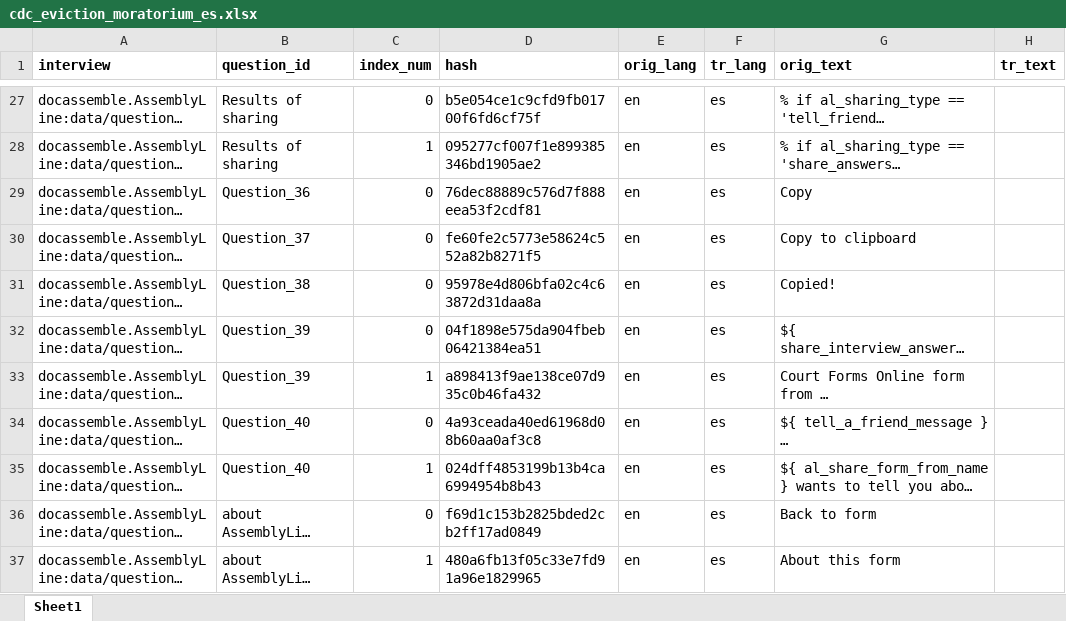
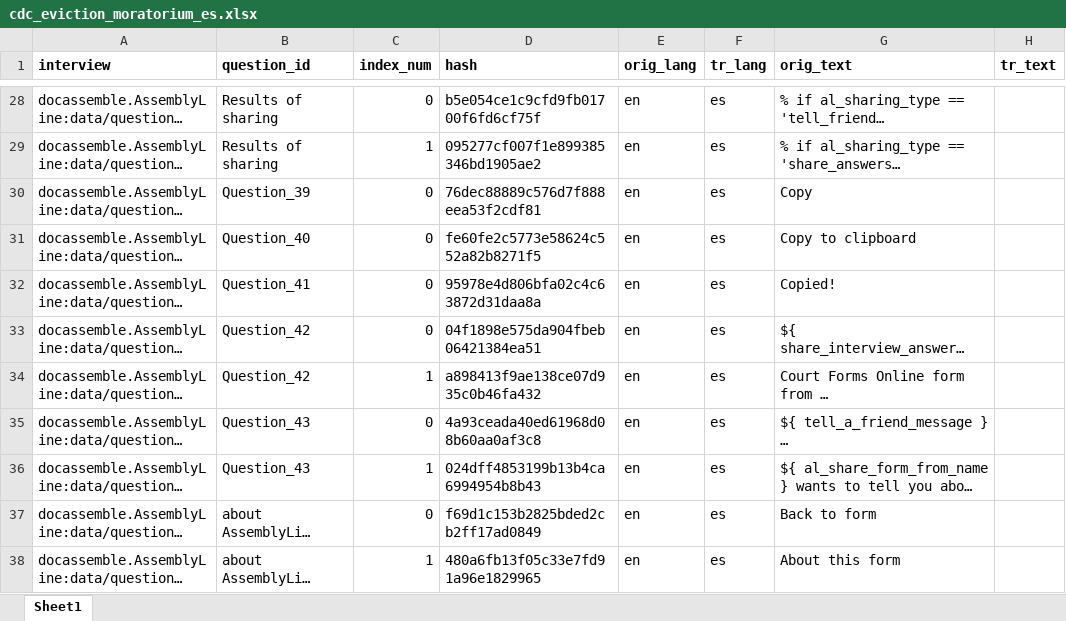
Before and after one commit to samharden/docassemble-CDCEvictionMoratorium, an Excel workbook: docassemble/CDCEvictionMoratorium/data/sources/cdc_eviction_moratorium_es.xlsx, sheet Sheet1, drawn as a sheet; only a part is shown, gaps mark what is left out; long unchanged cells end in …; values as stored, in another font and other column widths than the file's, no borders; addresses are those after the commit; the diff covers the shown part only; the diff names each change by its address in the sheet, - before the commit and + after, or states it on an @@ line.

```diff
--- a/docassemble/CDCEvictionMoratorium/data/sources/cdc_eviction_moratorium_es.xlsx (sheet Sheet1)
+++ b/docassemble/CDCEvictionMoratorium/data/sources/cdc_eviction_moratorium_es.xlsx (sheet Sheet1)
-B30 (question_id): Question_36
+B30 (question_id): Question_39
-B31 (question_id): Question_37
+B31 (question_id): Question_40
-B32 (question_id): Question_38
+B32 (question_id): Question_41
-B33:B34 (question_id): Question_39
+B33:B34 (question_id): Question_42
-B35:B36 (question_id): Question_40
+B35:B36 (question_id): Question_43
```
Also changed, not shown: 45 added rows, 1 removed row and 81 edited cells elsewhere in this sheet, 5 other files.
